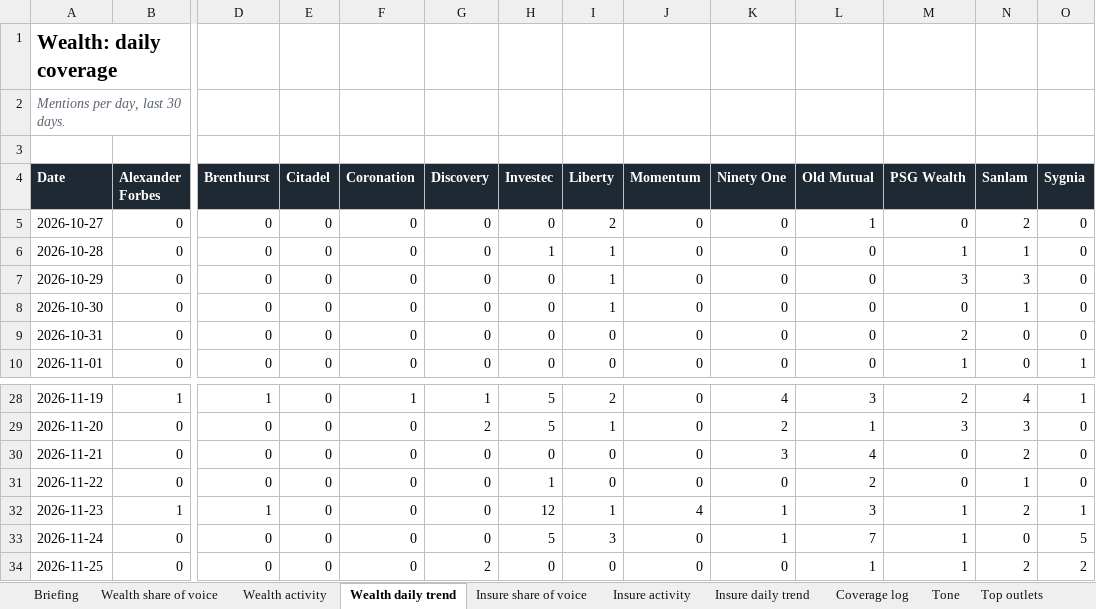
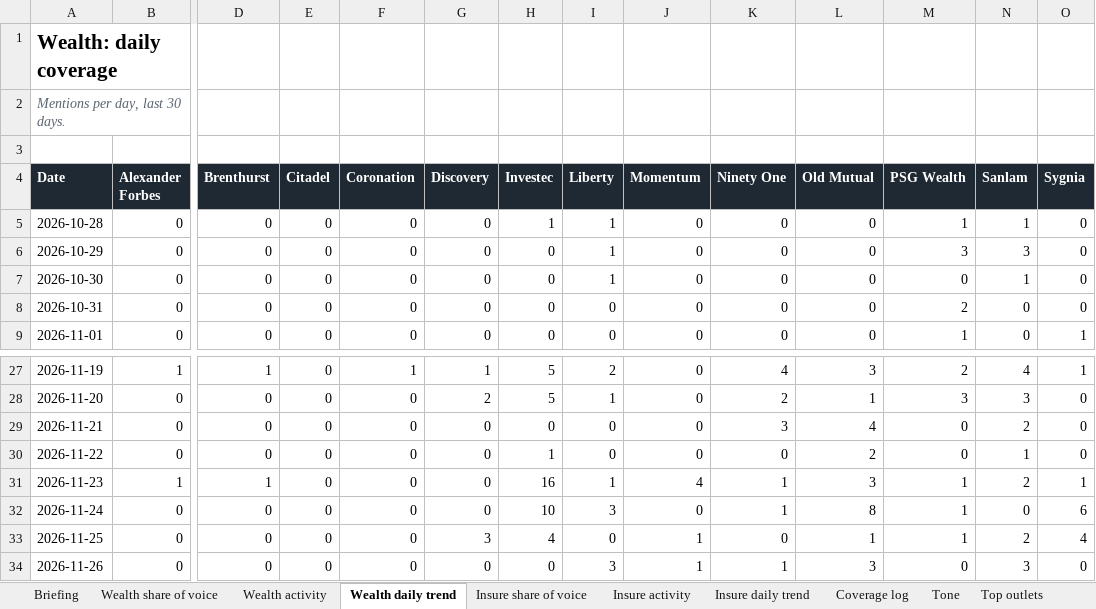
Before and after one commit to sheyaamh-bot/Financial-services-marketing-tracker, an Excel workbook: site/Financial_Services_Marketing_Tracker.xlsx, sheet Wealth daily trend, drawn as a sheet; only a part is shown, gaps mark what is left out; values as stored, in another font and other column widths than the file's, no borders; removed rows and columns are numbered as before the commit, all else as after; rows hold the shown columns only; the diff names each change by its address in the sheet, - before the commit and + after, or states it on an @@ line.

Commit message:
Daily tracker update 2026-11-26

```diff
--- a/site/Financial_Services_Marketing_Tracker.xlsx (sheet Wealth daily trend)
+++ b/site/Financial_Services_Marketing_Tracker.xlsx (sheet Wealth daily trend)
-row 5: 2026-10-27 | 0 | 0 | 0 | 0 | 0 | 0 | 2 | 0 | 0 | 1 | 0 | 2 | 0
-H31 (Investec): 12
+H31 (Investec): 16
-H32 (Investec): 5
+H32 (Investec): 10
-L32 (Old Mutual): 7
+L32 (Old Mutual): 8
-O32 (Sygnia): 5
+O32 (Sygnia): 6
-G33 (Discovery): 2
+G33 (Discovery): 3
-H33 (Investec): 0
+H33 (Investec): 4
-J33 (Momentum): 0
+J33 (Momentum): 1
-O33 (Sygnia): 2
+O33 (Sygnia): 4
+row 34: 2026-11-26 | 0 | 0 | 0 | 0 | 0 | 0 | 3 | 1 | 1 | 3 | 0 | 3 | 0
```
Also changed, not shown: sheet Coverage log, sheet Wealth share of voice, sheet Top outlets, sheet Insure share of voice, sheet Tone, sheet Wealth activity, 5 more sheets, 5 other files.
